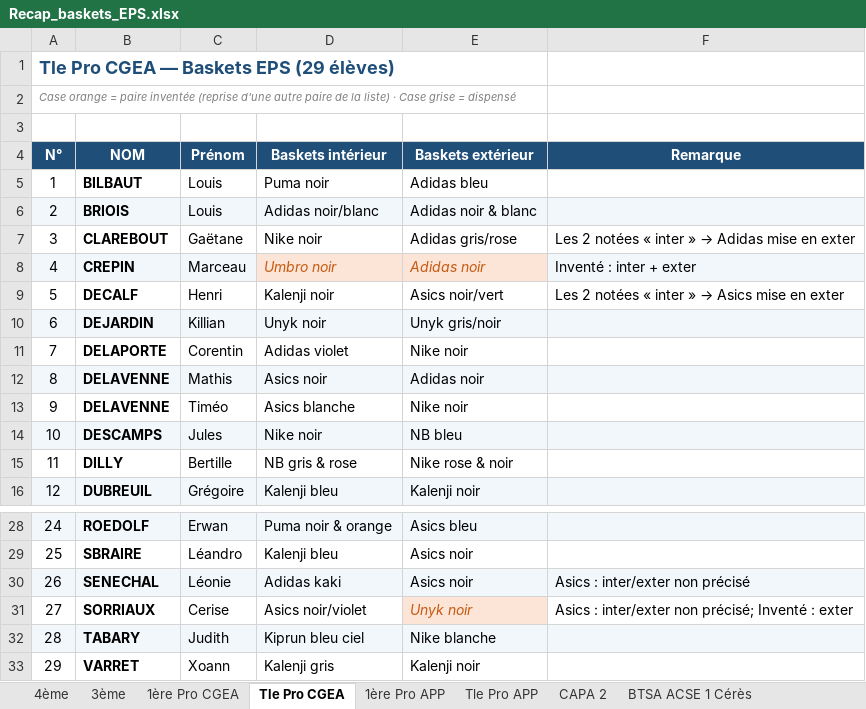
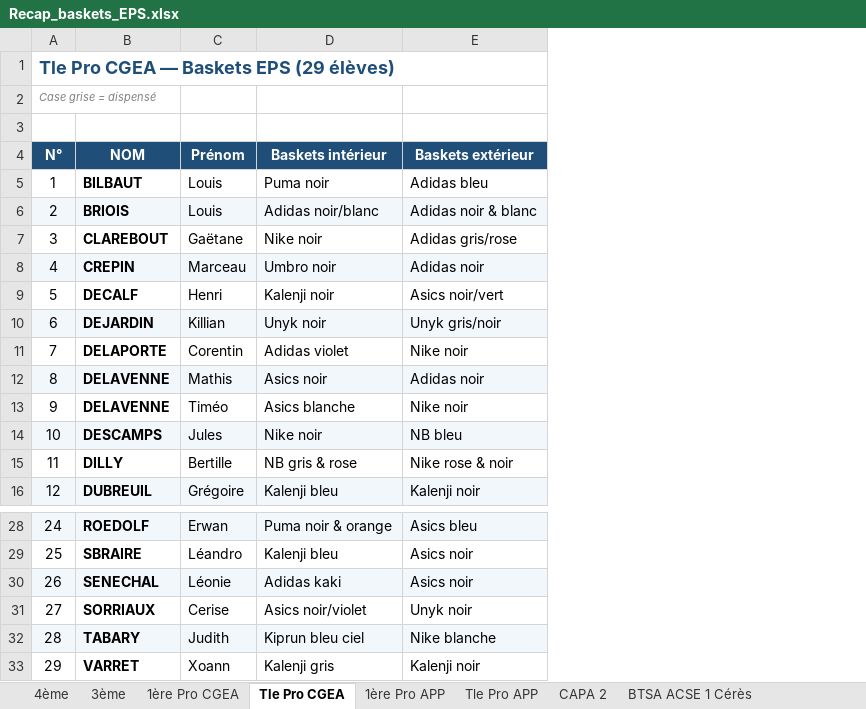
Before and after one commit to mattdbs10-a11y/maillot, an Excel workbook: baskets/Recap_baskets_EPS.xlsx, sheet Tle Pro CGEA, drawn as a sheet; only a part is shown, gaps mark what is left out; values as stored, in another font and other column widths than the file's, no borders; the diff names each change by its address in the sheet, - before the commit and + after, or states it on an @@ line.

```diff
--- a/baskets/Recap_baskets_EPS.xlsx (sheet Tle Pro CGEA)
+++ b/baskets/Recap_baskets_EPS.xlsx (sheet Tle Pro CGEA)
-column F (Remarque), rows 7-9: Les 2 notées « inter » → Adidas mise en exter | Inventé : inter + exter | Les 2 notées « inter » → Asics mise en exter; rows 30-31: Asics : inter/exter non précisé | Asics : inter/exter non précisé; Inventé : exter
-A2 (N°): Case orange = paire inventée (reprise d'une autre paire de la liste) · Case grise =…
+A2 (N°): Case grise =…
@@ D8:E8 fill: #FCE4D6 → #F2F7FC, italic: on → off, text colour: #C55A11 → black @@
@@ E31 italic: on → off, text colour: #C55A11 → black, fill: #FCE4D6 → none @@
```
Also changed, not shown: sheet CAPA 2, sheet 4ème, sheet 3ème, sheet Tle Pro APP, sheet 1ère Pro APP, sheet BTSA ACSE 1 Cérès, 3 more sheets.
